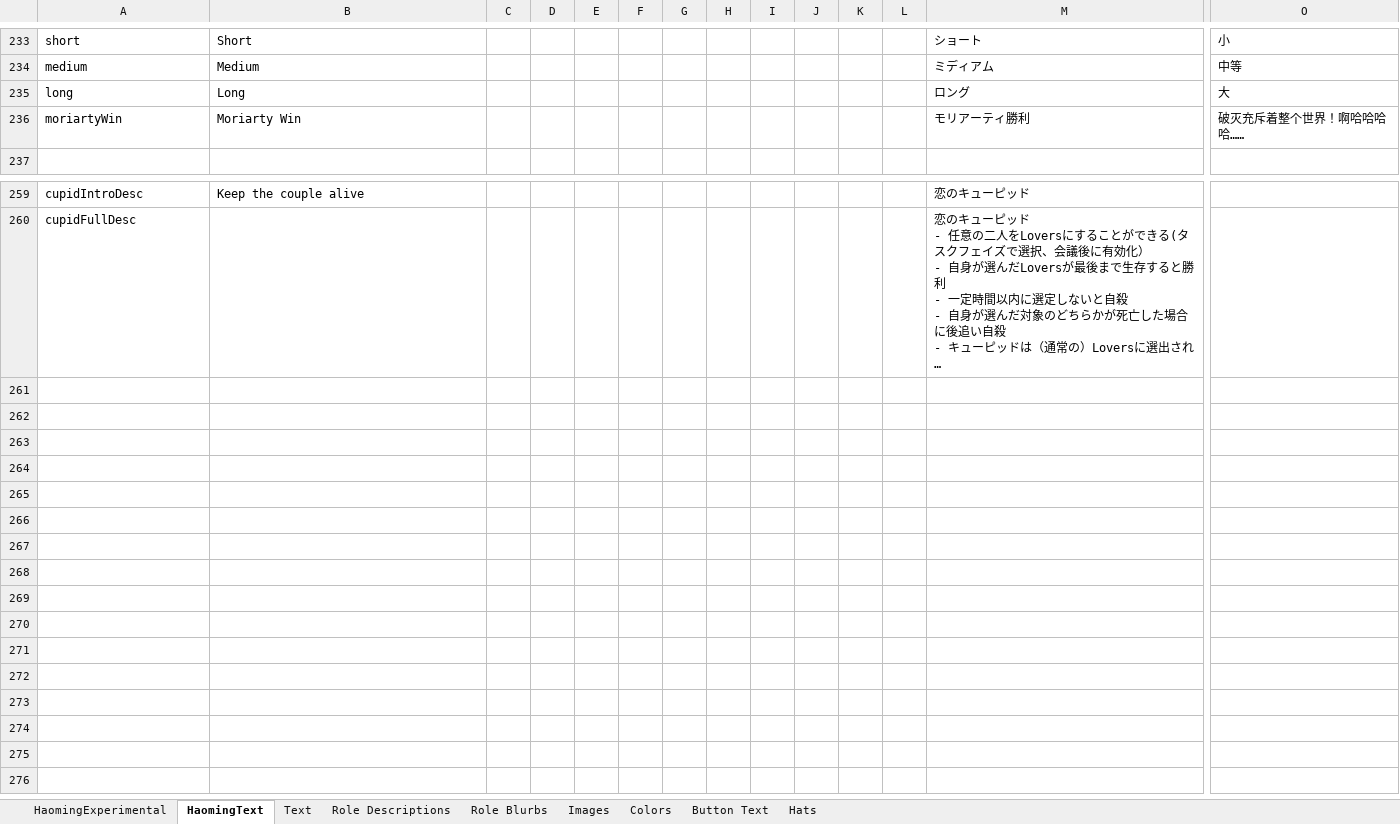
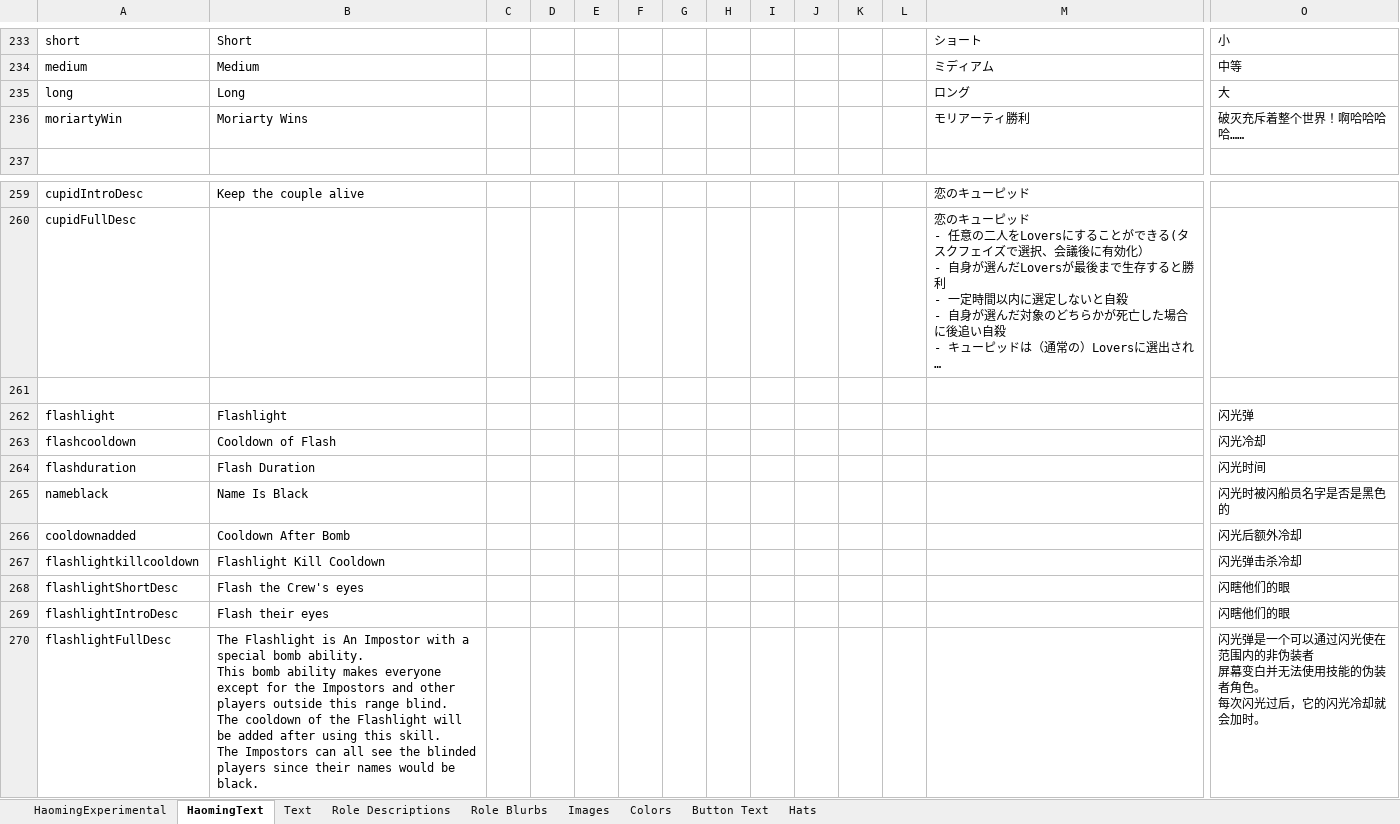
Before and after one commit to dabao40/TheOtherRolesGMIA, an Excel workbook: Strings.xlsx, sheet HaomingText, drawn as a sheet; only a part is shown, gaps mark what is left out; long unchanged cells end in …; values as stored, in another font and other column widths than the file's, no borders; charts and pictures not drawn; rows hold the shown columns only; ↵ is a line break in a cell; the diff names each change by its address in the sheet, - before the commit and + after, or states it on an @@ line.

```diff
--- a/Strings.xlsx (sheet HaomingText)
+++ b/Strings.xlsx (sheet HaomingText)
-B236: Moriarty Win
+B236: Moriarty Wins
+row 261: (empty)
+row 262: flashlight | Flashlight |  |  |  |  |  |  |  |  |  |  |  | 闪光弹
+row 263: flashcooldown | Cooldown of Flash |  |  |  |  |  |  |  |  |  |  |  | 闪光冷却
+row 264: flashduration | Flash Duration |  |  |  |  |  |  |  |  |  |  |  | 闪光时间
+row 265: nameblack | Name Is Black |  |  |  |  |  |  |  |  |  |  |  | 闪光时被闪船员名字是否是黑色的
+row 266: cooldownadded | Cooldown After Bomb |  |  |  |  |  |  |  |  |  |  |  | 闪光后额外冷却
+row 267: flashlightkillcooldown | Flashlight Kill Cooldown |  |  |  |  |  |  |  |  |  |  |  | 闪光弹击杀冷却
+row 268: flashlightShortDesc | Flash the Crew's eyes |  |  |  |  |  |  |  |  |  |  |  | 闪瞎他们的眼
+row 269: flashlightIntroDesc | Flash their eyes |  |  |  |  |  |  |  |  |  |  |  | 闪瞎他们的眼
+row 270: flashlightFullDesc | The Flashlight is An Impostor with a special bomb ability. ↵ This bomb ability makes everyone except for the Impostors and other players outside this range blind. ↵ The cooldown of the Flashlight will be added after using this skill. ↵ The Impostors can all see the blinded players since their names would be black. |  |  |  |  |  |  |  |  |  |  |  | 闪光弹是一个可以通过闪光使在范围内的非伪装者 ↵ 屏幕变白并无法使用技能的伪装者角色。 ↵ 每次闪光过后，它的闪光冷却就会加时。
```
Also changed, not shown: sheet Text, charts or pictures, 1 other file.
